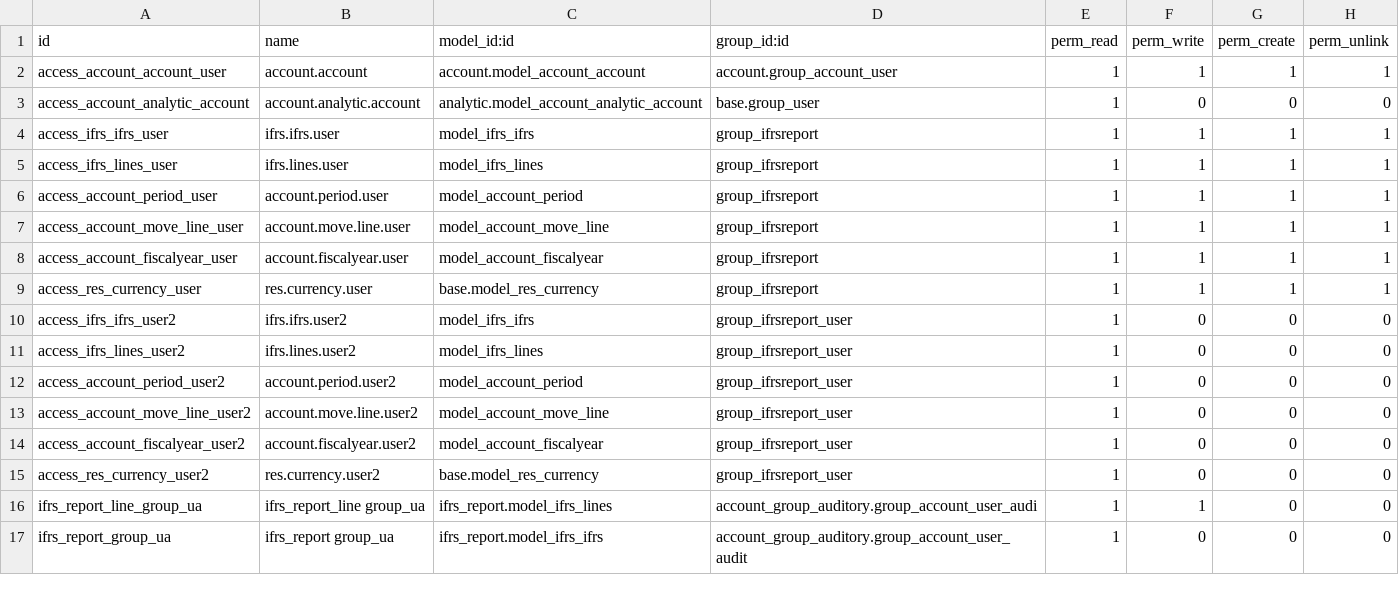
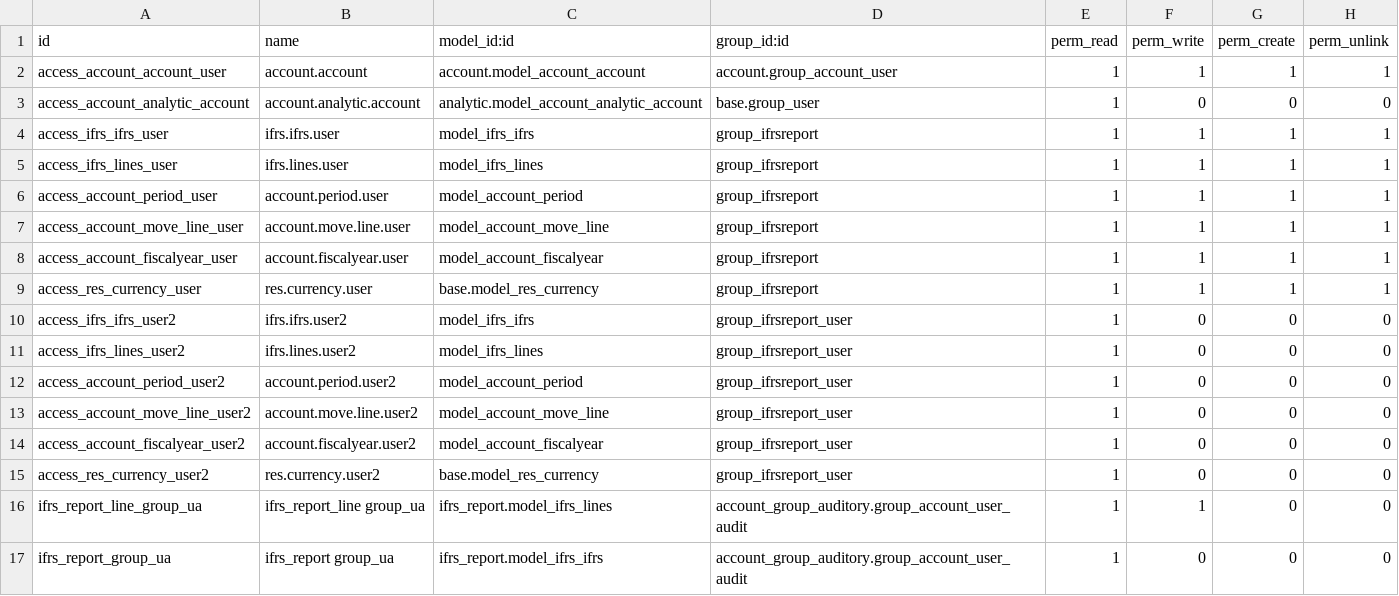
Before and after one commit to Vauxoo/odoo-ifrs, a CSV file: ifrs_report/security/ir.model.access.csv, drawn as a sheet.

Commit message:
[REF][ifrs_report]

```diff
--- a/ifrs_report/security/ir.model.access.csv
+++ b/ifrs_report/security/ir.model.access.csv
@@ -15,3 +15,3 @@
 "access_res_currency_user2","res.currency.user2","base.model_res_currency","group_ifrsreport_user",1,0,0,0
-ifrs_report_line_group_ua,ifrs_report_line group_ua,ifrs_report.model_ifrs_lines,account_group_auditory.group_account_user_audi,1,1,0,0
+ifrs_report_line_group_ua,ifrs_report_line group_ua,ifrs_report.model_ifrs_lines,account_group_auditory.group_account_user_audit,1,1,0,0
 ifrs_report_group_ua,ifrs_report group_ua,ifrs_report.model_ifrs_ifrs,account_group_auditory.group_account_user_audit,1,0,0,0
```
